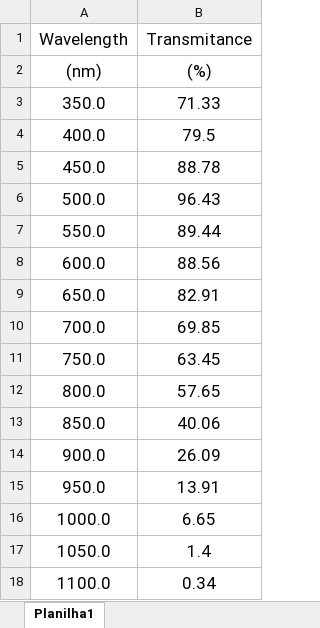
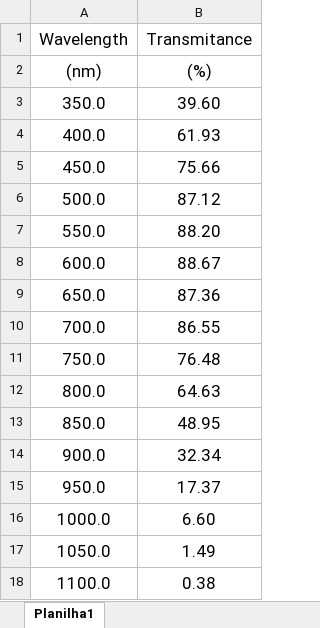
Before and after one commit to DBernardes/AIS, an Excel workbook: AIS/SPARC4_Spectral_Response/Channel 4/ccd.xlsx, sheet Planilha1, drawn as a sheet; values as stored, in another font and other column widths than the file's, no borders; the diff names each change by its address in the sheet, - before the commit and + after, or states it on an @@ line.

```diff
--- a/AIS/SPARC4_Spectral_Response/Channel 4/ccd.xlsx (sheet Planilha1)
+++ b/AIS/SPARC4_Spectral_Response/Channel 4/ccd.xlsx (sheet Planilha1)
-B3 (Transmitance): 71.33
+B3 (Transmitance): 39.60
-B4 (Transmitance): 79.5
+B4 (Transmitance): 61.93
-B5 (Transmitance): 88.78
+B5 (Transmitance): 75.66
-B6 (Transmitance): 96.43
+B6 (Transmitance): 87.12
-B7 (Transmitance): 89.44
+B7 (Transmitance): 88.20
-B8 (Transmitance): 88.56
+B8 (Transmitance): 88.67
-B9 (Transmitance): 82.91
+B9 (Transmitance): 87.36
-B10 (Transmitance): 69.85
+B10 (Transmitance): 86.55
-B11 (Transmitance): 63.45
+B11 (Transmitance): 76.48
-B12 (Transmitance): 57.65
+B12 (Transmitance): 64.63
-B13 (Transmitance): 40.06
+B13 (Transmitance): 48.95
-B14 (Transmitance): 26.09
+B14 (Transmitance): 32.34
-B15 (Transmitance): 13.91
+B15 (Transmitance): 17.37
-B16 (Transmitance): 6.65
+B16 (Transmitance): 6.60
-B17 (Transmitance): 1.4
+B17 (Transmitance): 1.49
-B18 (Transmitance): 0.34
+B18 (Transmitance): 0.38
```
Also changed, not shown: AIS/SPARC4_Spectral_Response/Channel 0/camera.xlsx, AIS/SPARC4_Spectral_Response/Channel 2/ccd.xlsx, 30 other files.
